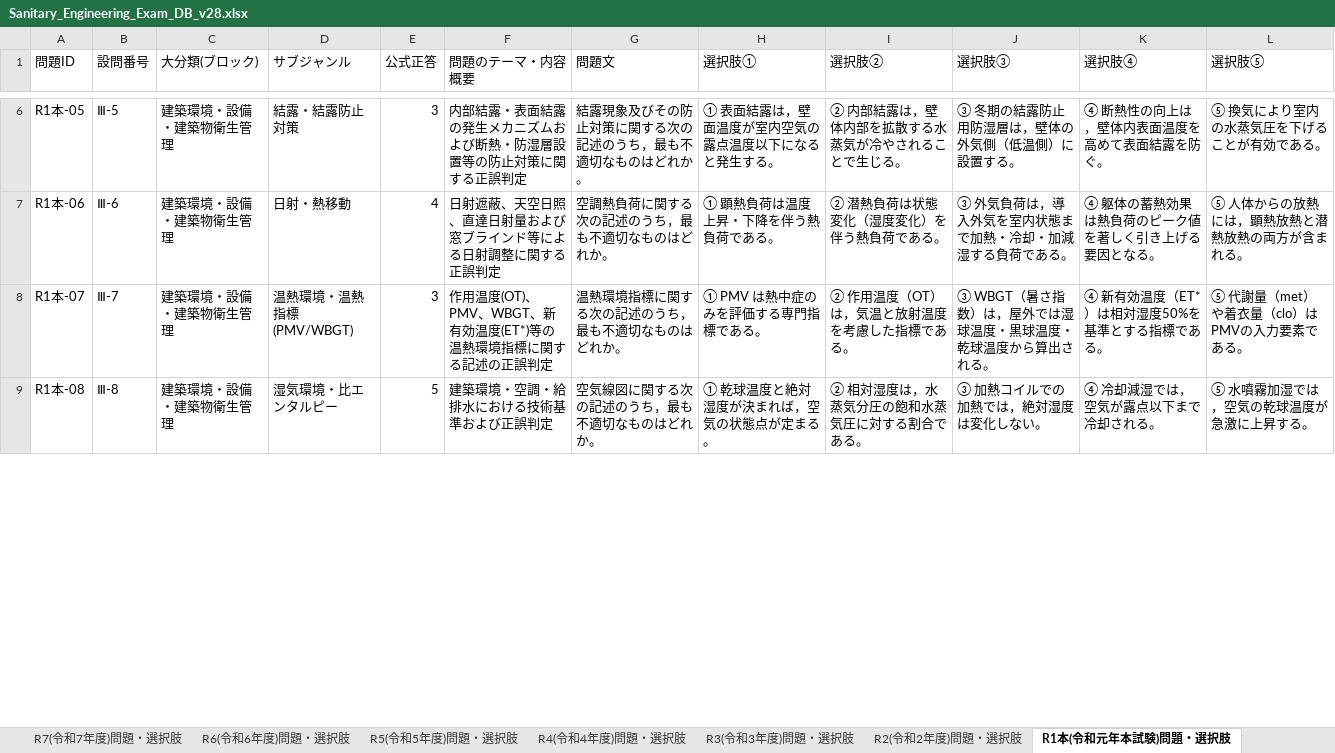
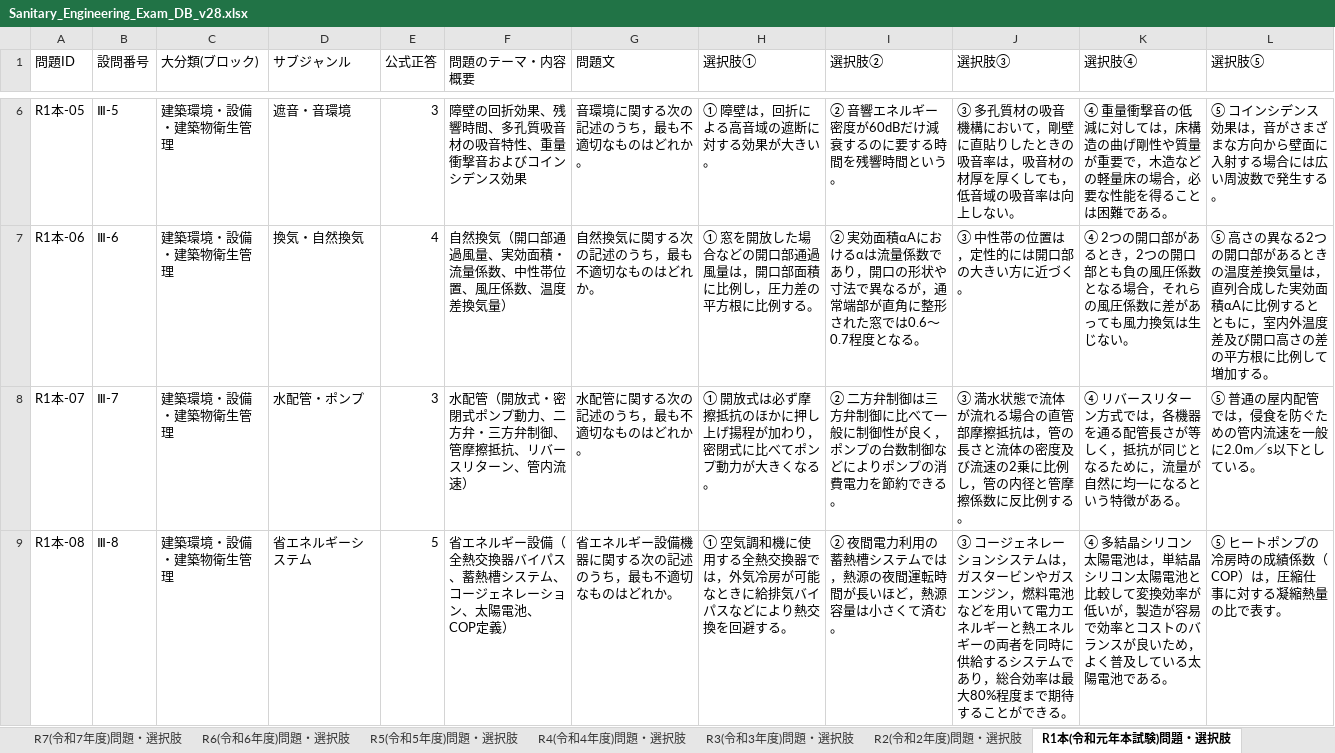
Before and after one commit to akira161/Q, an Excel workbook: Sanitary_Engineering_Exam_DB_v28.xlsx, sheet R1本(令和元年本試験)問題・選択肢, drawn as a sheet; only a part is shown, gaps mark what is left out; values as stored, in another font and other column widths than the file's, no cell formats; the diff covers the shown part only; the diff names each change by its address in the sheet, - before the commit and + after, or states it on an @@ line.

```diff
--- a/Sanitary_Engineering_Exam_DB_v28.xlsx (sheet R1本(令和元年本試験)問題・選択肢)
+++ b/Sanitary_Engineering_Exam_DB_v28.xlsx (sheet R1本(令和元年本試験)問題・選択肢)
-D6 (サブジャンル): 結露・結露防止対策
+D6 (サブジャンル): 遮音・音環境
-F6 (問題のテーマ・内容概要): 内部結露・表面結露の発生メカニズムおよび断熱・防湿層設置等の防止対策に関する正誤判定
+F6 (問題のテーマ・内容概要): 障壁の回折効果、残響時間、多孔質吸音材の吸音特性、重量衝撃音およびコインシデンス効果
-G6 (問題文): 結露現象及びその防止対策に関する次の記述のうち，最も不適切なものはどれか。
+G6 (問題文): 音環境に関する次の記述のうち，最も不適切なものはどれか。
-H6 (選択肢①): ① 表面結露は，壁面温度が室内空気の露点温度以下になると発生する。
+H6 (選択肢①): ① 障壁は，回折による高音域の遮断に対する効果が大きい。
-I6 (選択肢②): ② 内部結露は，壁体内部を拡散する水蒸気が冷やされることで生じる。
+I6 (選択肢②): ② 音響エネルギー密度が60dBだけ減衰するのに要する時間を残響時間という。
-J6 (選択肢③): ③ 冬期の結露防止用防湿層は，壁体の外気側（低温側）に設置する。
+J6 (選択肢③): ③ 多孔質材の吸音機構において，剛壁に直貼りしたときの吸音率は，吸音材の材厚を厚くしても，低音域の吸音率は向上しない。
-K6 (選択肢④): ④ 断熱性の向上は，壁体内表面温度を高めて表面結露を防ぐ。
+K6 (選択肢④): ④ 重量衝撃音の低減に対しては，床構造の曲げ剛性や質量が重要で，木造などの軽量床の場合，必要な性能を得ることは困難である。
-L6 (選択肢⑤): ⑤ 換気により室内の水蒸気圧を下げることが有効である。
+L6 (選択肢⑤): ⑤ コインシデンス効果は，音がさまざまな方向から壁面に入射する場合には広い周波数で発生する。
-D7 (サブジャンル): 日射・熱移動
+D7 (サブジャンル): 換気・自然換気
-F7 (問題のテーマ・内容概要): 日射遮蔽、天空日照、直達日射量および窓ブラインド等による日射調整に関する正誤判定
+F7 (問題のテーマ・内容概要): 自然換気（開口部通過風量、実効面積・流量係数、中性帯位置、風圧係数、温度差換気量）
-G7 (問題文): 空調熱負荷に関する次の記述のうち，最も不適切なものはどれか。
+G7 (問題文): 自然換気に関する次の記述のうち，最も不適切なものはどれか。
-H7 (選択肢①): ① 顕熱負荷は温度上昇・下降を伴う熱負荷である。
+H7 (選択肢①): ① 窓を開放した場合などの開口部通過風量は，開口部面積に比例し，圧力差の平方根に比例する。
-I7 (選択肢②): ② 潜熱負荷は状態変化（湿度変化）を伴う熱負荷である。
+I7 (選択肢②): ② 実効面積αAにおけるαは流量係数であり，開口の形状や寸法で異なるが，通常端部が直角に整形された窓では0.6〜0.7程度となる。
-J7 (選択肢③): ③ 外気負荷は，導入外気を室内状態まで加熱・冷却・加減湿する負荷である。
+J7 (選択肢③): ③ 中性帯の位置は，定性的には開口部の大きい方に近づく。
-K7 (選択肢④): ④ 躯体の蓄熱効果は熱負荷のピーク値を著しく引き上げる要因となる。
+K7 (選択肢④): ④ 2つの開口部があるとき，2つの開口部とも負の風圧係数となる場合，それらの風圧係数に差があっても風力換気は生じない。
-L7 (選択肢⑤): ⑤ 人体からの放熱には，顕熱放熱と潜熱放熱の両方が含まれる。
+L7 (選択肢⑤): ⑤ 高さの異なる2つの開口部があるときの温度差換気量は，直列合成した実効面積αAに比例するとともに，室内外温度差及び開口高さの差の平方根に比例して増加する。
-D8 (サブジャンル): 温熱環境・温熱指標(PMV/WBGT)
+D8 (サブジャンル): 水配管・ポンプ
-F8 (問題のテーマ・内容概要): 作用温度(OT)、PMV、WBGT、新有効温度(ET*)等の温熱環境指標に関する記述の正誤判定
+F8 (問題のテーマ・内容概要): 水配管（開放式・密閉式ポンプ動力、二方弁・三方弁制御、管摩擦抵抗、リバースリターン、管内流速）
-G8 (問題文): 温熱環境指標に関する次の記述のうち，最も不適切なものはどれか。
+G8 (問題文): 水配管に関する次の記述のうち，最も不適切なものはどれか。
-H8 (選択肢①): ① PMV は熱中症のみを評価する専門指標である。
+H8 (選択肢①): ① 開放式は必ず摩擦抵抗のほかに押し上げ揚程が加わり，密閉式に比べてポンプ動力が大きくなる。
-I8 (選択肢②): ② 作用温度（OT）は，気温と放射温度を考慮した指標である。
+I8 (選択肢②): ② 二方弁制御は三方弁制御に比べて一般に制御性が良く，ポンプの台数制御などによりポンプの消費電力を節約できる。
-J8 (選択肢③): ③ WBGT（暑さ指数）は，屋外では湿球温度・黒球温度・乾球温度から算出される。
+J8 (選択肢③): ③ 満水状態で流体が流れる場合の直管部摩擦抵抗は，管の長さと流体の密度及び流速の2乗に比例し，管の内径と管摩擦係数に反比例する。
-K8 (選択肢④): ④ 新有効温度（ET*）は相対湿度50%を基準とする指標である。
+K8 (選択肢④): ④ リバースリターン方式では，各機器を通る配管長さが等しく，抵抗が同じとなるために，流量が自然に均一になるという特徴がある。
-L8 (選択肢⑤): ⑤ 代謝量（met）や着衣量（clo）はPMVの入力要素である。
+L8 (選択肢⑤): ⑤ 普通の屋内配管では，侵食を防ぐための管内流速を一般に2.0m／s以下としている。
-D9 (サブジャンル): 湿気環境・比エンタルピー
+D9 (サブジャンル): 省エネルギーシステム
-F9 (問題のテーマ・内容概要): 建築環境・空調・給排水における技術基準および正誤判定
+F9 (問題のテーマ・内容概要): 省エネルギー設備（全熱交換器バイパス、蓄熱槽システム、コージェネレーション、太陽電池、COP定義）
-G9 (問題文): 空気線図に関する次の記述のうち，最も不適切なものはどれか。
+G9 (問題文): 省エネルギー設備機器に関する次の記述のうち，最も不適切なものはどれか。
-H9 (選択肢①): ① 乾球温度と絶対湿度が決まれば，空気の状態点が定まる。
+H9 (選択肢①): ① 空気調和機に使用する全熱交換器では，外気冷房が可能なときに給排気バイパスなどにより熱交換を回避する。
-I9 (選択肢②): ② 相対湿度は，水蒸気分圧の飽和水蒸気圧に対する割合である。
+I9 (選択肢②): ② 夜間電力利用の蓄熱槽システムでは，熱源の夜間運転時間が長いほど，熱源容量は小さくて済む。
-J9 (選択肢③): ③ 加熱コイルでの加熱では，絶対湿度は変化しない。
+J9 (選択肢③): ③ コージェネレーションシステムは，ガスタービンやガスエンジン，燃料電池などを用いて電力エネルギーと熱エネルギーの両者を同時に供給するシステムであり，総合効率は最大80%程度まで期待することができる。
-K9 (選択肢④): ④ 冷却減湿では，空気が露点以下まで冷却される。
+K9 (選択肢④): ④ 多結晶シリコン太陽電池は，単結晶シリコン太陽電池と比較して変換効率が低いが，製造が容易で効率とコストのバランスが良いため，よく普及している太陽電池である。
-L9 (選択肢⑤): ⑤ 水噴霧加湿では，空気の乾球温度が急激に上昇する。
+L9 (選択肢⑤): ⑤ ヒートポンプの冷房時の成績係数（COP）は，圧縮仕事に対する凝縮熱量の比で表す。
```
Also changed, not shown: 259 edited cells elsewhere in this sheet, sheet 過去問マスターDB, cell formats.
